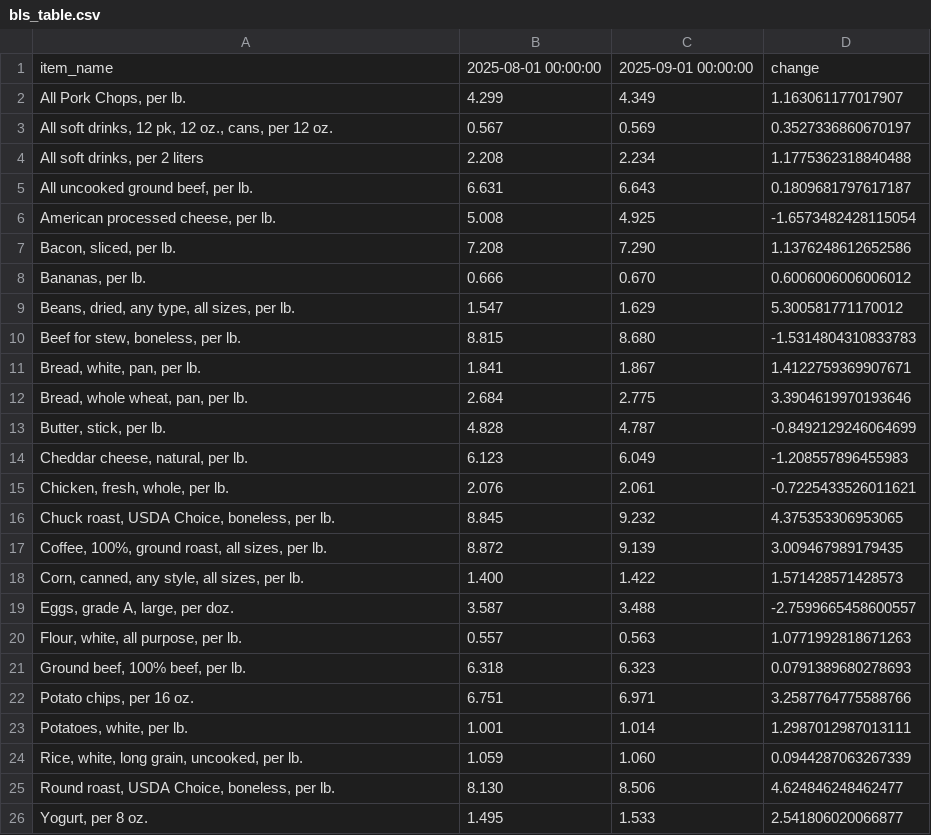
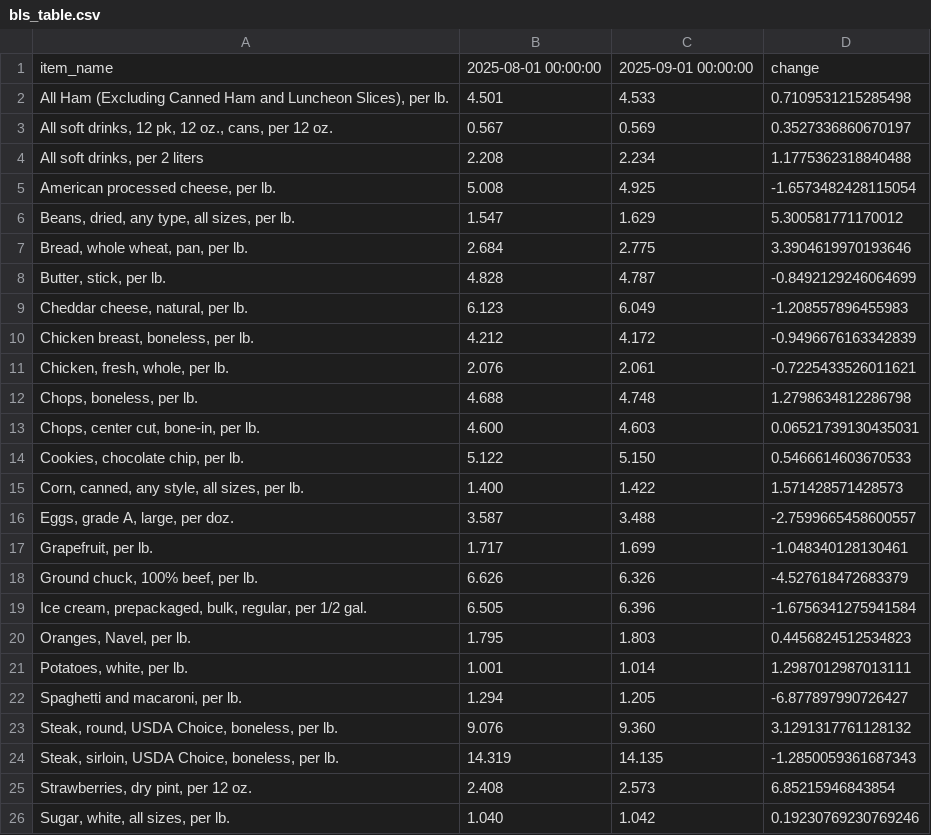
Before and after one commit to kv-hearst/cpi-api, a CSV file: data/bls_table.csv, drawn as a sheet; removed rows and columns are numbered as before the commit, all else as after; the diff names each change by its address in the sheet, - before the commit and + after, or states it on an @@ line.

```diff
--- a/data/bls_table.csv
+++ b/data/bls_table.csv
-row 2: All Pork Chops, per lb. | 4.299 | 4.349 | 1.163061177017907
+row 2: All Ham (Excluding Canned Ham and Luncheon Slices), per lb. | 4.501 | 4.533 | 0.7109531215285498
-row 5: All uncooked ground beef, per lb. | 6.631 | 6.643 | 0.1809681797617187
-row 7: Bacon, sliced, per lb. | 7.208 | 7.290 | 1.1376248612652586
-row 8: Bananas, per lb. | 0.666 | 0.670 | 0.6006006006006012
-row 10: Beef for stew, boneless, per lb. | 8.815 | 8.680 | -1.5314804310833783
-row 11: Bread, white, pan, per lb. | 1.841 | 1.867 | 1.4122759369907671
+row 10: Chicken breast, boneless, per lb. | 4.212 | 4.172 | -0.9496676163342839
-row 16: Chuck roast, USDA Choice, boneless, per lb. | 8.845 | 9.232 | 4.375353306953065
-row 17: Coffee, 100%, ground roast, all sizes, per lb. | 8.872 | 9.139 | 3.009467989179435
+row 12: Chops, boneless, per lb. | 4.688 | 4.748 | 1.2798634812286798
+row 13: Chops, center cut, bone-in, per lb. | 4.600 | 4.603 | 0.06521739130435031
+row 14: Cookies, chocolate chip, per lb. | 5.122 | 5.150 | 0.5466614603670533
-row 20: Flour, white, all purpose, per lb. | 0.557 | 0.563 | 1.0771992818671263
-row 21: Ground beef, 100% beef, per lb. | 6.318 | 6.323 | 0.0791389680278693
-row 22: Potato chips, per 16 oz. | 6.751 | 6.971 | 3.2587764775588766
+row 17: Grapefruit, per lb. | 1.717 | 1.699 | -1.048340128130461
+row 18: Ground chuck, 100% beef, per lb. | 6.626 | 6.326 | -4.527618472683379
+row 19: Ice cream, prepackaged, bulk, regular, per 1/2 gal. | 6.505 | 6.396 | -1.6756341275941584
+row 20: Oranges, Navel, per lb. | 1.795 | 1.803 | 0.4456824512534823
-row 24: Rice, white, long grain, uncooked, per lb. | 1.059 | 1.060 | 0.0944287063267339
-row 25: Round roast, USDA Choice, boneless, per lb. | 8.130 | 8.506 | 4.624846248462477
-row 26: Yogurt, per 8 oz. | 1.495 | 1.533 | 2.541806020066877
+row 22: Spaghetti and macaroni, per lb. | 1.294 | 1.205 | -6.877897990726427
+row 23: Steak, round, USDA Choice, boneless, per lb. | 9.076 | 9.360 | 3.1291317761128132
+row 24: Steak, sirloin, USDA Choice, boneless, per lb. | 14.319 | 14.135 | -1.2850059361687343
+row 25: Strawberries, dry pint, per 12 oz. | 2.408 | 2.573 | 6.85215946843854
+row 26: Sugar, white, all sizes, per lb. | 1.040 | 1.042 | 0.19230769230769246
```
Also changed, not shown: data/bls_chart.csv, data/bls_data.csv.
